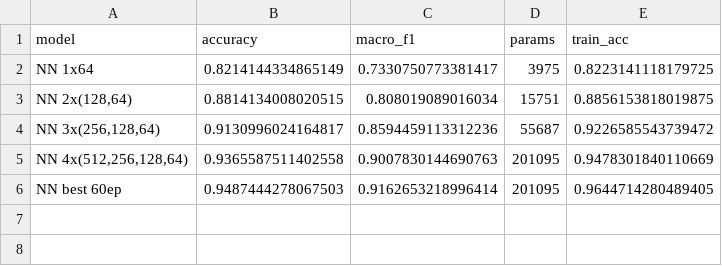
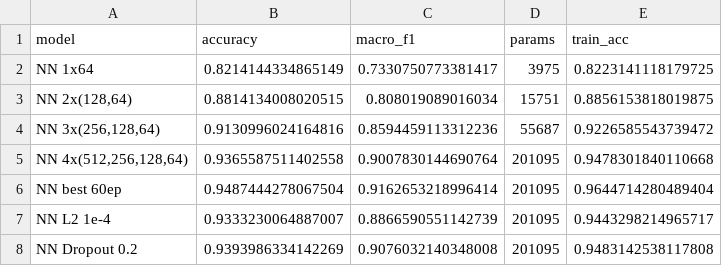
Before and after one commit to MaralFarahmandfar/Forest-Cover-Type, a CSV file: results/nn_results.csv, drawn as a sheet.

Commit message:
Add L2 and Dropout options and regularization experiments
- Add l2 and dropout arguments to build_model
- Add regularization experiments to 03_nn_experiments: neither beats
  the 60-epoch reference at this budget (L2 1e-4 hurts small classes,
  Dropout 0.2 is close but needs more epochs)
- Add result plots and update nn_results.csv

```diff
--- a/results/nn_results.csv
+++ b/results/nn_results.csv
@@ -3,4 +3,6 @@ NN 1x64,0.8214144334865149,0.7330750773381417,3975,0.8223141118179725
 "NN 2x(128,64)",0.8814134008020515,0.808019089016034,15751,0.8856153818019875
-"NN 3x(256,128,64)",0.9130996024164817,0.8594459113312236,55687,0.9226585543739472
-"NN 4x(512,256,128,64)",0.9365587511402558,0.9007830144690763,201095,0.9478301840110669
-NN best 60ep,0.9487444278067503,0.9162653218996414,201095,0.9644714280489405
+"NN 3x(256,128,64)",0.9130996024164816,0.8594459113312236,55687,0.9226585543739472
+"NN 4x(512,256,128,64)",0.9365587511402558,0.9007830144690764,201095,0.9478301840110668
+NN best 60ep,0.9487444278067504,0.9162653218996414,201095,0.9644714280489404
+NN L2 1e-4,0.9333230064887007,0.8866590551142739,201095,0.9443298214965717
+NN Dropout 0.2,0.9393986334142269,0.9076032140348008,201095,0.9483142538117808
```
Also changed, not shown: 6 other files.
